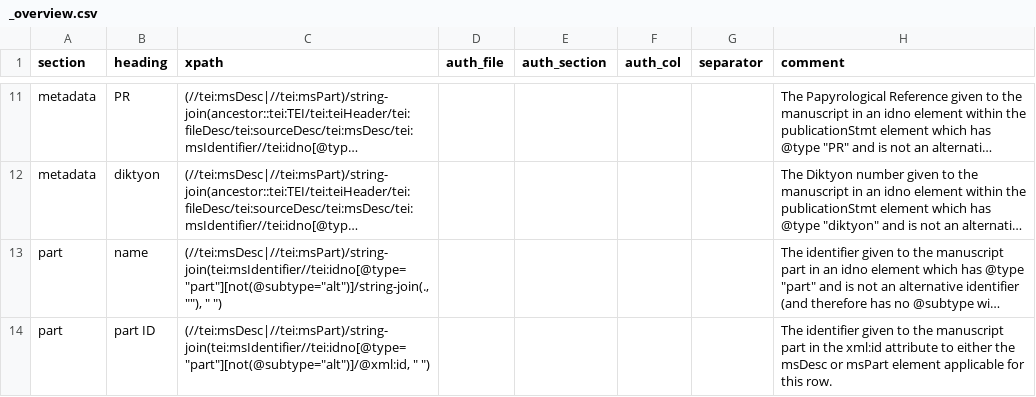
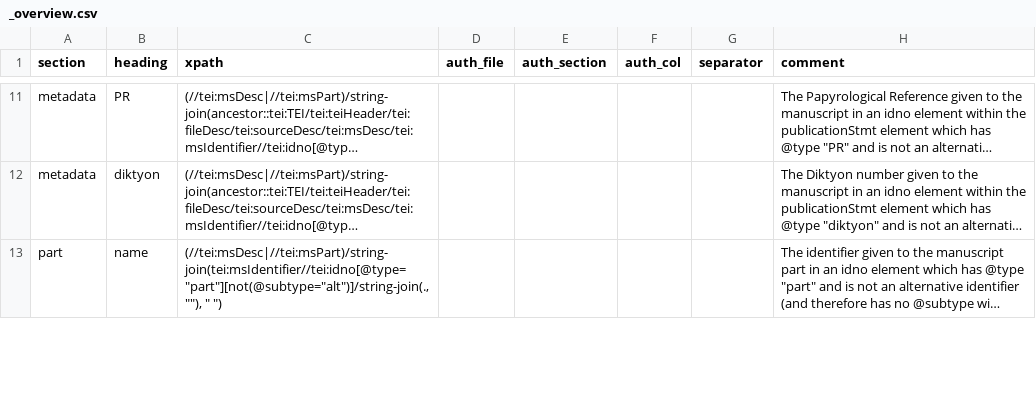
Before and after one commit to dowsmiller/cambridge-mss-tabular-data, a CSV file: tabular_data/config/collection/_overview.csv, drawn as a sheet; only a part is shown, gaps mark what is left out; long unchanged cells end in …; removed rows and columns are numbered as before the commit, all else as after; the diff covers the shown part only; the diff names each change by its address in the sheet, - before the commit and + after, or states it on an @@ line.

```diff
--- a/tabular_data/config/collection/_overview.csv
+++ b/tabular_data/config/collection/_overview.csv
-row 14: part | part ID | (//tei:msDesc|//tei:msPart)/string-join(tei:msIdentifier//tei:idno[@type="part"][not(@subtype="alt")]/@xml:id, " ") |  |  |  |  | The identifier given to the manuscript part in the xml:id attribute to either the msDesc or msPart element applicable for this row.
```
Also changed, not shown: 1 added row, 1 removed row and 8 edited cells elsewhere in this file, tabular_data/config/authority/persons.csv, tabular_data/config/collection/binding.csv, 6 other files.
